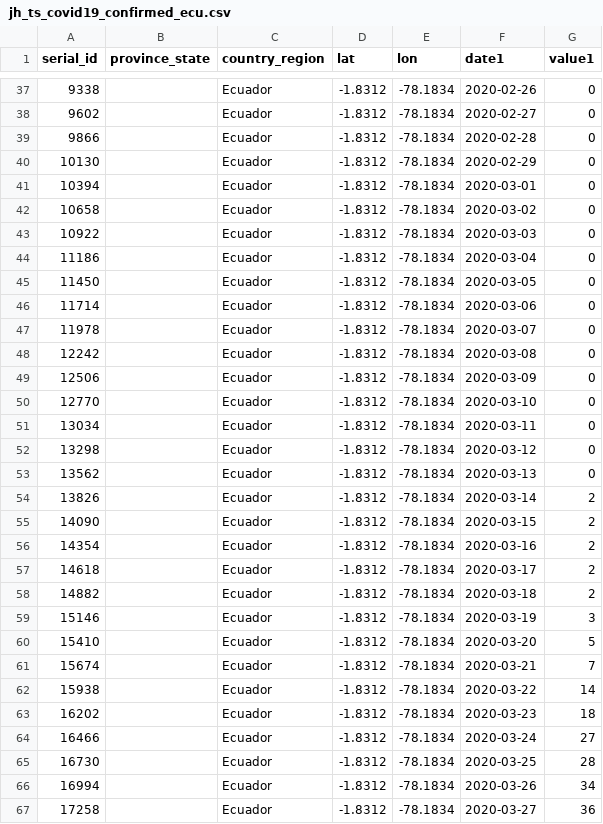
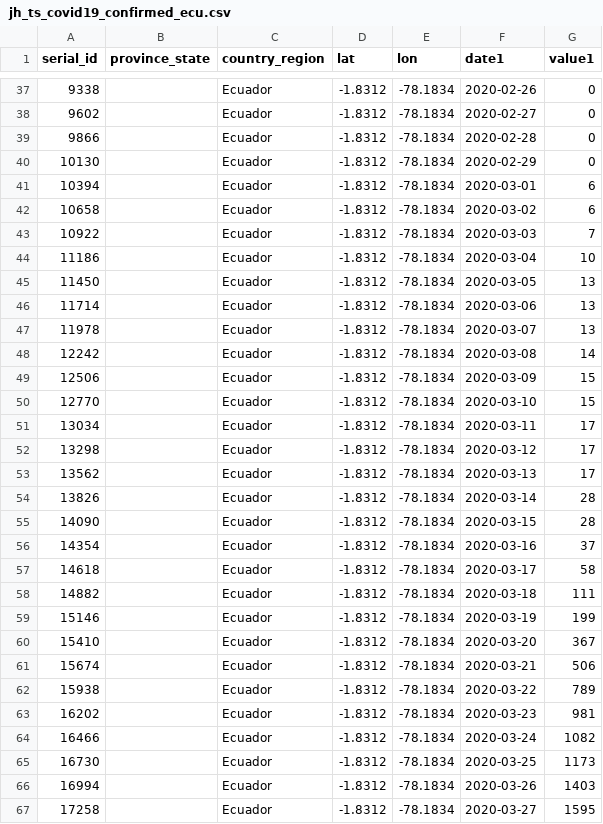
Before and after one commit to georod/ecucovid19, a CSV file: data/jh_ts_covid19_confirmed_ecu.csv, drawn as a sheet; only a part is shown, gaps mark what is left out; the diff covers the shown part only.

```diff
--- a/data/jh_ts_covid19_confirmed_ecu.csv
+++ b/data/jh_ts_covid19_confirmed_ecu.csv
@@ -40,28 +40,28 @@
 10130,"","Ecuador",-1.8312,-78.1834,2020-02-29,0
-10394,"","Ecuador",-1.8312,-78.1834,2020-03-01,0
-10658,"","Ecuador",-1.8312,-78.1834,2020-03-02,0
-10922,"","Ecuador",-1.8312,-78.1834,2020-03-03,0
-11186,"","Ecuador",-1.8312,-78.1834,2020-03-04,0
-11450,"","Ecuador",-1.8312,-78.1834,2020-03-05,0
-11714,"","Ecuador",-1.8312,-78.1834,2020-03-06,0
-11978,"","Ecuador",-1.8312,-78.1834,2020-03-07,0
-12242,"","Ecuador",-1.8312,-78.1834,2020-03-08,0
-12506,"","Ecuador",-1.8312,-78.1834,2020-03-09,0
-12770,"","Ecuador",-1.8312,-78.1834,2020-03-10,0
-13034,"","Ecuador",-1.8312,-78.1834,2020-03-11,0
-13298,"","Ecuador",-1.8312,-78.1834,2020-03-12,0
-13562,"","Ecuador",-1.8312,-78.1834,2020-03-13,0
-13826,"","Ecuador",-1.8312,-78.1834,2020-03-14,2
-14090,"","Ecuador",-1.8312,-78.1834,2020-03-15,2
-14354,"","Ecuador",-1.8312,-78.1834,2020-03-16,2
-14618,"","Ecuador",-1.8312,-78.1834,2020-03-17,2
-14882,"","Ecuador",-1.8312,-78.1834,2020-03-18,2
-15146,"","Ecuador",-1.8312,-78.1834,2020-03-19,3
-15410,"","Ecuador",-1.8312,-78.1834,2020-03-20,5
-15674,"","Ecuador",-1.8312,-78.1834,2020-03-21,7
-15938,"","Ecuador",-1.8312,-78.1834,2020-03-22,14
-16202,"","Ecuador",-1.8312,-78.1834,2020-03-23,18
-16466,"","Ecuador",-1.8312,-78.1834,2020-03-24,27
-16730,"","Ecuador",-1.8312,-78.1834,2020-03-25,28
-16994,"","Ecuador",-1.8312,-78.1834,2020-03-26,34
-17258,"","Ecuador",-1.8312,-78.1834,2020-03-27,36
+10394,"","Ecuador",-1.8312,-78.1834,2020-03-01,6
+10658,"","Ecuador",-1.8312,-78.1834,2020-03-02,6
+10922,"","Ecuador",-1.8312,-78.1834,2020-03-03,7
+11186,"","Ecuador",-1.8312,-78.1834,2020-03-04,10
+11450,"","Ecuador",-1.8312,-78.1834,2020-03-05,13
+11714,"","Ecuador",-1.8312,-78.1834,2020-03-06,13
+11978,"","Ecuador",-1.8312,-78.1834,2020-03-07,13
+12242,"","Ecuador",-1.8312,-78.1834,2020-03-08,14
+12506,"","Ecuador",-1.8312,-78.1834,2020-03-09,15
+12770,"","Ecuador",-1.8312,-78.1834,2020-03-10,15
+13034,"","Ecuador",-1.8312,-78.1834,2020-03-11,17
+13298,"","Ecuador",-1.8312,-78.1834,2020-03-12,17
+13562,"","Ecuador",-1.8312,-78.1834,2020-03-13,17
+13826,"","Ecuador",-1.8312,-78.1834,2020-03-14,28
+14090,"","Ecuador",-1.8312,-78.1834,2020-03-15,28
+14354,"","Ecuador",-1.8312,-78.1834,2020-03-16,37
+14618,"","Ecuador",-1.8312,-78.1834,2020-03-17,58
+14882,"","Ecuador",-1.8312,-78.1834,2020-03-18,111
+15146,"","Ecuador",-1.8312,-78.1834,2020-03-19,199
+15410,"","Ecuador",-1.8312,-78.1834,2020-03-20,367
+15674,"","Ecuador",-1.8312,-78.1834,2020-03-21,506
+15938,"","Ecuador",-1.8312,-78.1834,2020-03-22,789
+16202,"","Ecuador",-1.8312,-78.1834,2020-03-23,981
+16466,"","Ecuador",-1.8312,-78.1834,2020-03-24,1082
+16730,"","Ecuador",-1.8312,-78.1834,2020-03-25,1173
+16994,"","Ecuador",-1.8312,-78.1834,2020-03-26,1403
+17258,"","Ecuador",-1.8312,-78.1834,2020-03-27,1595
```
Also changed, not shown: 6 added rows and 25 edited cells elsewhere in this file, data/jh_ts_covid19_deaths_ecu.csv, data/jh_ts_covid19_recovered_ecu.csv.
